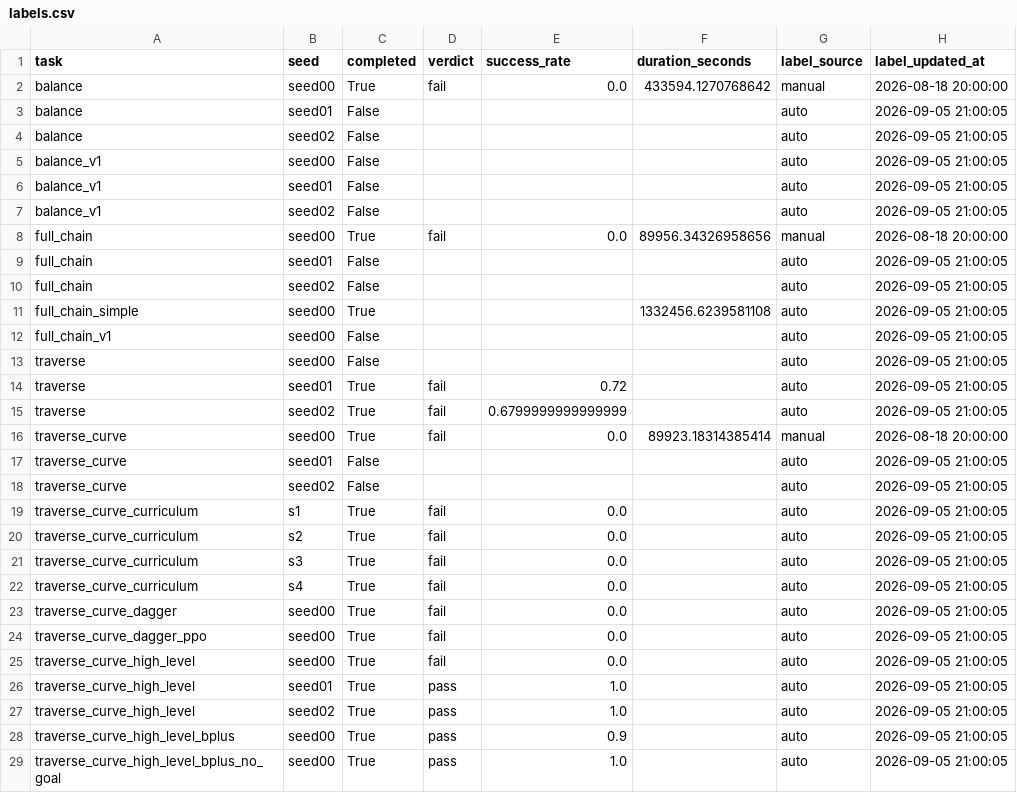
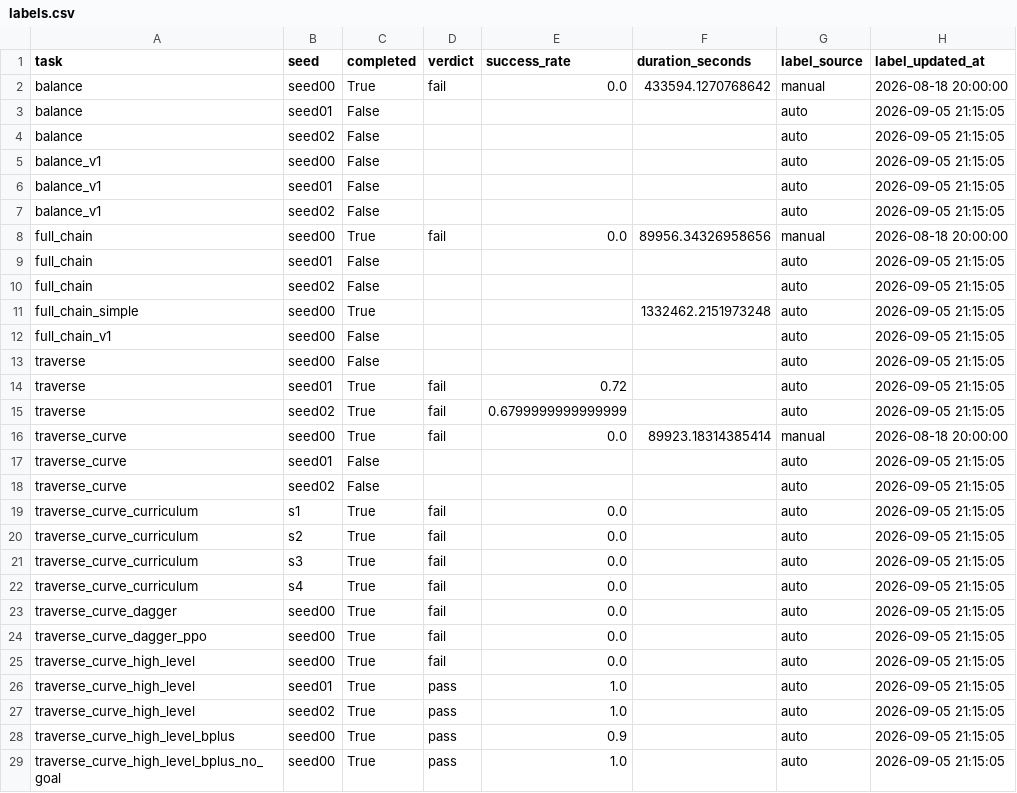
Before and after one commit to Anhao1314/go2_lianghua, a CSV file: data/datasets/labels.csv, drawn as a sheet; only a part is shown; the diff covers the shown part only.

Commit message:
[data] 2026-09-05 21:15:06

```diff
--- a/data/datasets/labels.csv
+++ b/data/datasets/labels.csv
@@ -2,28 +2,28 @@
 balance,seed00,True,fail,0.0,433594.1270768642,manual,2026-08-18 20:00:00
-balance,seed01,False,,,,auto,2026-09-05 21:00:05
-balance,seed02,False,,,,auto,2026-09-05 21:00:05
-balance_v1,seed00,False,,,,auto,2026-09-05 21:00:05
-balance_v1,seed01,False,,,,auto,2026-09-05 21:00:05
-balance_v1,seed02,False,,,,auto,2026-09-05 21:00:05
+balance,seed01,False,,,,auto,2026-09-05 21:15:05
+balance,seed02,False,,,,auto,2026-09-05 21:15:05
+balance_v1,seed00,False,,,,auto,2026-09-05 21:15:05
+balance_v1,seed01,False,,,,auto,2026-09-05 21:15:05
+balance_v1,seed02,False,,,,auto,2026-09-05 21:15:05
 full_chain,seed00,True,fail,0.0,89956.34326958656,manual,2026-08-18 20:00:00
-full_chain,seed01,False,,,,auto,2026-09-05 21:00:05
-full_chain,seed02,False,,,,auto,2026-09-05 21:00:05
-full_chain_simple,seed00,True,,,1332456.6239581108,auto,2026-09-05 21:00:05
-full_chain_v1,seed00,False,,,,auto,2026-09-05 21:00:05
-traverse,seed00,False,,,,auto,2026-09-05 21:00:05
-traverse,seed01,True,fail,0.72,,auto,2026-09-05 21:00:05
-traverse,seed02,True,fail,0.6799999999999999,,auto,2026-09-05 21:00:05
+full_chain,seed01,False,,,,auto,2026-09-05 21:15:05
+full_chain,seed02,False,,,,auto,2026-09-05 21:15:05
+full_chain_simple,seed00,True,,,1332462.2151973248,auto,2026-09-05 21:15:05
+full_chain_v1,seed00,False,,,,auto,2026-09-05 21:15:05
+traverse,seed00,False,,,,auto,2026-09-05 21:15:05
+traverse,seed01,True,fail,0.72,,auto,2026-09-05 21:15:05
+traverse,seed02,True,fail,0.6799999999999999,,auto,2026-09-05 21:15:05
 traverse_curve,seed00,True,fail,0.0,89923.18314385414,manual,2026-08-18 20:00:00
-traverse_curve,seed01,False,,,,auto,2026-09-05 21:00:05
-traverse_curve,seed02,False,,,,auto,2026-09-05 21:00:05
-traverse_curve_curriculum,s1,True,fail,0.0,,auto,2026-09-05 21:00:05
-traverse_curve_curriculum,s2,True,fail,0.0,,auto,2026-09-05 21:00:05
-traverse_curve_curriculum,s3,True,fail,0.0,,auto,2026-09-05 21:00:05
-traverse_curve_curriculum,s4,True,fail,0.0,,auto,2026-09-05 21:00:05
-traverse_curve_dagger,seed00,True,fail,0.0,,auto,2026-09-05 21:00:05
-traverse_curve_dagger_ppo,seed00,True,fail,0.0,,auto,2026-09-05 21:00:05
-traverse_curve_high_level,seed00,True,fail,0.0,,auto,2026-09-05 21:00:05
-traverse_curve_high_level,seed01,True,pass,1.0,,auto,2026-09-05 21:00:05
-traverse_curve_high_level,seed02,True,pass,1.0,,auto,2026-09-05 21:00:05
-traverse_curve_high_level_bplus,seed00,True,pass,0.9,,auto,2026-09-05 21:00:05
-traverse_curve_high_level_bplus_no_goal,seed00,True,pass,1.0,,auto,2026-09-05 21:00:05
+traverse_curve,seed01,False,,,,auto,2026-09-05 21:15:05
+traverse_curve,seed02,False,,,,auto,2026-09-05 21:15:05
+traverse_curve_curriculum,s1,True,fail,0.0,,auto,2026-09-05 21:15:05
+traverse_curve_curriculum,s2,True,fail,0.0,,auto,2026-09-05 21:15:05
+traverse_curve_curriculum,s3,True,fail,0.0,,auto,2026-09-05 21:15:05
+traverse_curve_curriculum,s4,True,fail,0.0,,auto,2026-09-05 21:15:05
+traverse_curve_dagger,seed00,True,fail,0.0,,auto,2026-09-05 21:15:05
+traverse_curve_dagger_ppo,seed00,True,fail,0.0,,auto,2026-09-05 21:15:05
+traverse_curve_high_level,seed00,True,fail,0.0,,auto,2026-09-05 21:15:05
+traverse_curve_high_level,seed01,True,pass,1.0,,auto,2026-09-05 21:15:05
+traverse_curve_high_level,seed02,True,pass,1.0,,auto,2026-09-05 21:15:05
+traverse_curve_high_level_bplus,seed00,True,pass,0.9,,auto,2026-09-05 21:15:05
+traverse_curve_high_level_bplus_no_goal,seed00,True,pass,1.0,,auto,2026-09-05 21:15:05
```
Also changed, not shown: 22 edited cells elsewhere in this file, data/datasets/runs.csv, 1 other file.
